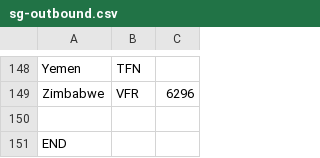
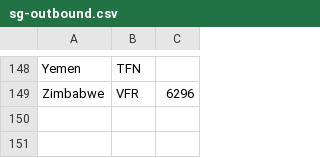
Before and after one commit to jsteinha/covid19estimates, a CSV file: sg-outbound.csv, drawn as a sheet; only a part is shown, gaps mark what is left out.

Commit message:
add data sources

```diff
--- a/sg-outbound.csv
+++ b/sg-outbound.csv
@@ -149,3 +149 @@ Yemen	TFN
 Zimbabwe	VFR	6296
-		
-END		
```
Also changed, not shown: 5 other files.
